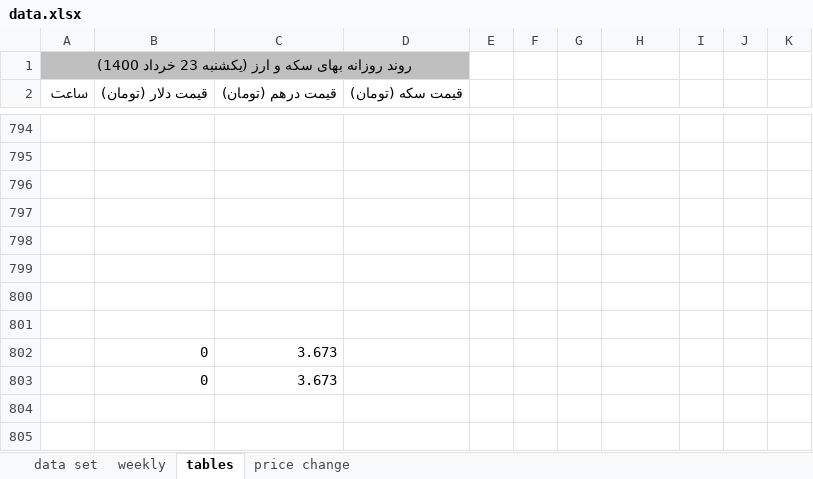
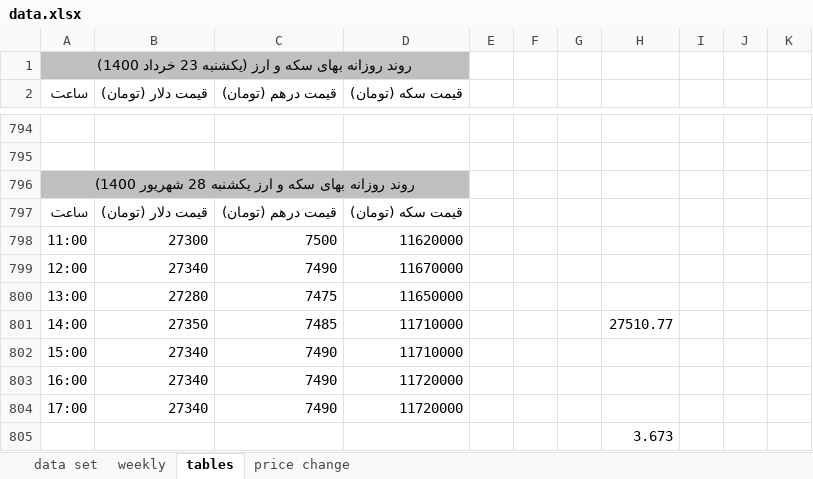
Before and after one commit to moeinmir/dendataset, an Excel workbook: data.xlsx, sheet tables, drawn as a sheet; only a part is shown, gaps mark what is left out; values as stored, in another font and other column widths than the file's, no borders; removed rows and columns are numbered as before the commit, all else as after; the diff names each change by its address in the sheet, - before the commit and + after, or states it on an @@ line.

```diff
--- a/data.xlsx (sheet tables)
+++ b/data.xlsx (sheet tables)
-A796 (ساعت): (empty)
+A796 (ساعت): روند روزانه بهای سکه و ارز یکشنبه 28 شهریور 1400)
-A796:D796 fill: none
+A796:D796 fill: #BFBFBF
+A796:D796 merged
-row 797: (empty)
+row 797: ساعت | قیمت دلار (تومان) | قیمت درهم (تومان) | قیمت سکه (تومان)
-row 798: (empty)
+row 798: 11:00 | 27300 | 7500 | 11620000
-row 799: (empty)
+row 799: 12:00 | 27340 | 7490 | 11670000
-row 800: (empty)
+row 800: 13:00 | 27280 | 7475 | 11650000
-row 801: (empty)
+row 801: 14:00 | 27350 | 7485 | 11710000 |  |  |  | 27510.77
-row 802:  | 0 | 3.673
-row 803:  | 0 | 3.673
+row 802: 15:00 | 27340 | 7490 | 11710000
+row 803: 16:00 | 27340 | 7490 | 11720000
+row 804: 17:00 | 27340 | 7490 | 11720000
+row 805:  |  |  |  |  |  |  | 3.673
```
Also changed, not shown: sheet data set, sheet price change, charts or pictures, format.xlsx.
